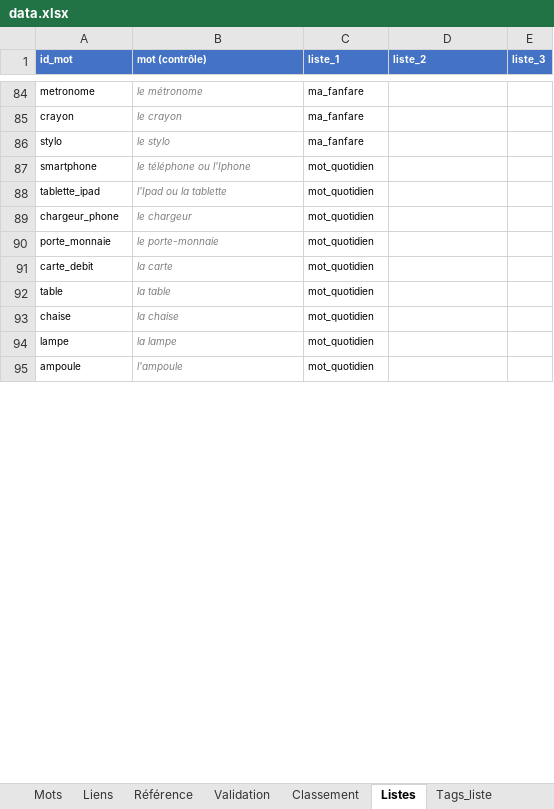
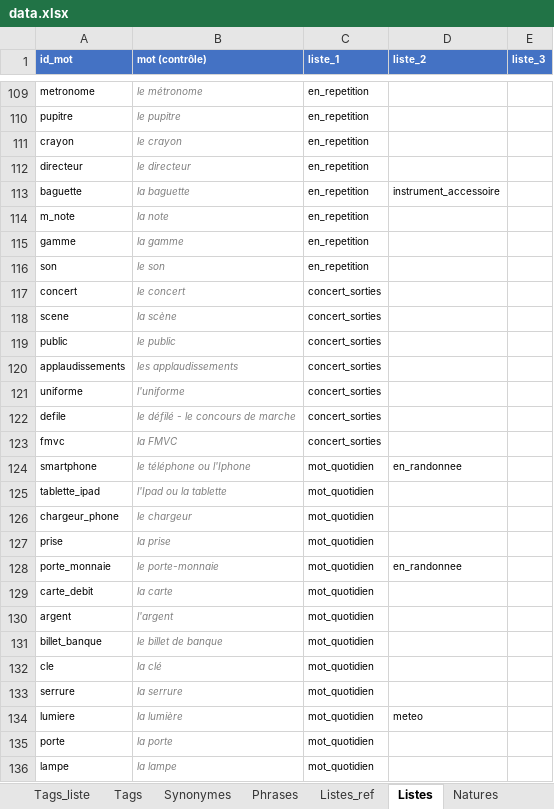
Before and after one commit to olaf-programmeur/vocab-app, an Excel workbook: public/data.xlsx, sheet Listes, drawn as a sheet; only a part is shown, gaps mark what is left out; the shorter side is filled out with more unchanged rows; values as stored, in another font and other column widths than the file's, no borders; removed rows and columns are numbered as before the commit, all else as after; the diff covers the shown part only; the diff names each change by its address in the sheet, - before the commit and + after, or states it on an @@ line.

```diff
--- a/public/data.xlsx (sheet Listes)
+++ b/public/data.xlsx (sheet Listes)
@@ sheet tab order changed: Tags_liste | Tags | Synonymes | Phrases | Listes_ref | Listes | Natures @@
-C109 (liste_1): ma_fanfare
+C109 (liste_1): en_repetition
+row 110: pupitre | le pupitre | en_repetition
-C111 (liste_1): ma_fanfare
+C111 (liste_1): en_repetition
-row 86: stylo | le stylo | ma_fanfare
+row 112: directeur | le directeur | en_repetition
+row 113: baguette | la baguette | en_repetition | instrument_accessoire
+row 114: m_note | la note | en_repetition
+row 115: gamme | la gamme | en_repetition
+row 116: son | le son | en_repetition
+row 117: concert | le concert | concert_sorties
+row 118: scene | la scène | concert_sorties
+row 119: public | le public | concert_sorties
+row 120: applaudissements | les applaudissements | concert_sorties
+row 121: uniforme | l'uniforme | concert_sorties
+row 122: defile | le défilé - le concours de marche | concert_sorties
+row 123: fmvc | la FMVC | concert_sorties
-D124 (liste_2): (empty)
+D124 (liste_2): en_randonnee
@@ row 96 moved to row 127: prise @@
-D128 (liste_2): (empty)
+D128 (liste_2): en_randonnee
-row 92: table | la table | mot_quotidien
-row 93: chaise | la chaise | mot_quotidien
@@ row 116 moved to row 130: argent @@
@@ row 117 moved to row 131: billet_banque @@
@@ row 102 moved to row 132: cle @@
@@ row 101 moved to row 133: serrure @@
+row 134: lumiere | la lumière | mot_quotidien | meteo
@@ row 100 moved to row 135: porte @@
```
Also changed, not shown: 61 added rows, 5 removed rows, 3 moved rows and 10 edited cells elsewhere in this sheet, sheet Listes_ref, formulas that keep their value.
